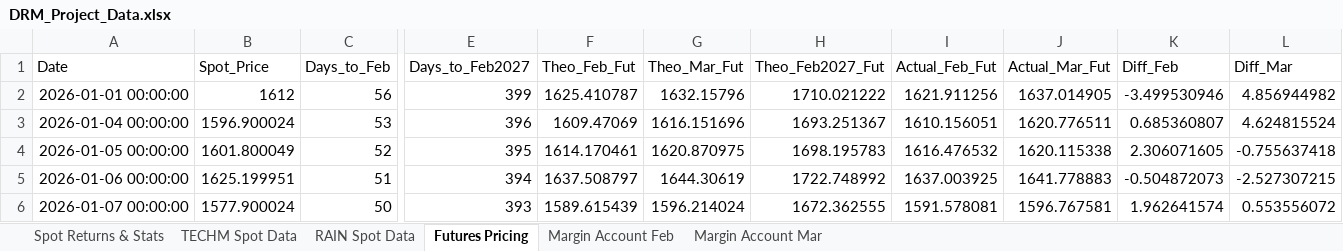
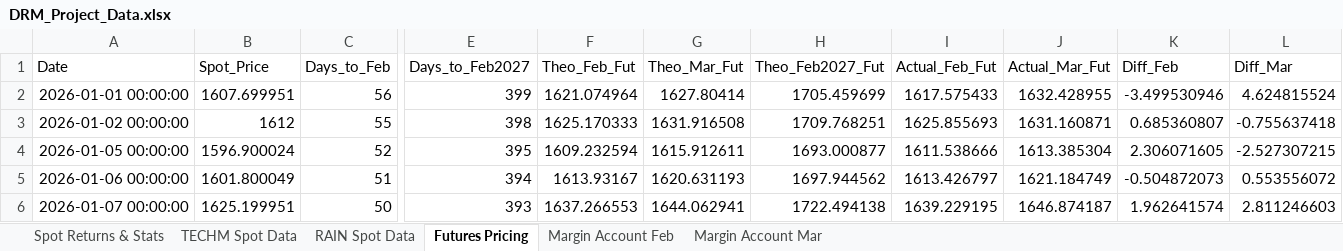
Before and after one commit to RatnaAnimesh/drm-project, an Excel workbook: 1/DRM_Project_Data.xlsx, sheet Futures Pricing, drawn as a sheet; only a part is shown, gaps mark what is left out; values as stored, in another font and other column widths than the file's, no borders; removed rows and columns are numbered as before the commit, all else as after; rows hold the shown columns only; the diff covers the shown part only; the diff names each change by its address in the sheet, - before the commit and + after, or states it on an @@ line.

```diff
--- a/1/DRM_Project_Data.xlsx (sheet Futures Pricing)
+++ b/1/DRM_Project_Data.xlsx (sheet Futures Pricing)
-B2 (Spot_Price): 1612
+B2 (Spot_Price): 1607.699951
-F2 (Theo_Feb_Fut): 1625.410787
+F2 (Theo_Feb_Fut): 1621.074964
-G2 (Theo_Mar_Fut): 1632.15796
+G2 (Theo_Mar_Fut): 1627.80414
-H2 (Theo_Feb2027_Fut): 1710.021222
+H2 (Theo_Feb2027_Fut): 1705.459699
-I2 (Actual_Feb_Fut): 1621.911256
+I2 (Actual_Feb_Fut): 1617.575433
-J2 (Actual_Mar_Fut): 1637.014905
+J2 (Actual_Mar_Fut): 1632.428955
-L2 (Diff_Mar): 4.856944982
+L2 (Diff_Mar): 4.624815524
-row 3: 2026-01-04 00:00:00 | 1596.900024 | 53 | 396 | 1609.47069 | 1616.151696 | 1693.251367 | 1610.156051 | 1620.776511 | 0.685360807 | 4.624815524
+row 3: 2026-01-02 00:00:00 | 1612 | 55 | 398 | 1625.170333 | 1631.916508 | 1709.768251 | 1625.855693 | 1631.160871 | 0.685360807 | -0.755637418
-B4 (Spot_Price): 1601.800049
+B4 (Spot_Price): 1596.900024
-F4 (Theo_Feb_Fut): 1614.170461
+F4 (Theo_Feb_Fut): 1609.232594
-G4 (Theo_Mar_Fut): 1620.870975
+G4 (Theo_Mar_Fut): 1615.912611
-H4 (Theo_Feb2027_Fut): 1698.195783
+H4 (Theo_Feb2027_Fut): 1693.000877
-I4 (Actual_Feb_Fut): 1616.476532
+I4 (Actual_Feb_Fut): 1611.538666
-J4 (Actual_Mar_Fut): 1620.115338
+J4 (Actual_Mar_Fut): 1613.385304
-L4 (Diff_Mar): -0.755637418
+L4 (Diff_Mar): -2.527307215
-B5 (Spot_Price): 1625.199951
+B5 (Spot_Price): 1601.800049
-F5 (Theo_Feb_Fut): 1637.508797
+F5 (Theo_Feb_Fut): 1613.93167
-G5 (Theo_Mar_Fut): 1644.30619
+G5 (Theo_Mar_Fut): 1620.631193
-H5 (Theo_Feb2027_Fut): 1722.748992
+H5 (Theo_Feb2027_Fut): 1697.944562
-I5 (Actual_Feb_Fut): 1637.003925
+I5 (Actual_Feb_Fut): 1613.426797
-J5 (Actual_Mar_Fut): 1641.778883
+J5 (Actual_Mar_Fut): 1621.184749
-L5 (Diff_Mar): -2.527307215
+L5 (Diff_Mar): 0.553556072
-B6 (Spot_Price): 1577.900024
+B6 (Spot_Price): 1625.199951
-F6 (Theo_Feb_Fut): 1589.615439
+F6 (Theo_Feb_Fut): 1637.266553
-G6 (Theo_Mar_Fut): 1596.214024
+G6 (Theo_Mar_Fut): 1644.062941
-H6 (Theo_Feb2027_Fut): 1672.362555
+H6 (Theo_Feb2027_Fut): 1722.494138
-I6 (Actual_Feb_Fut): 1591.578081
+I6 (Actual_Feb_Fut): 1639.229195
-J6 (Actual_Mar_Fut): 1596.767581
+J6 (Actual_Mar_Fut): 1646.874187
-L6 (Diff_Mar): 0.553556072
+L6 (Diff_Mar): 2.811246603
```
Also changed, not shown: 4 added rows, 3 removed rows and 79 edited cells elsewhere in this sheet, sheet RAIN Spot Data, sheet TECHM Spot Data, sheet Margin Account Mar, sheet Margin Account Feb, sheet Spot Returns & Stats, 2 other files.
